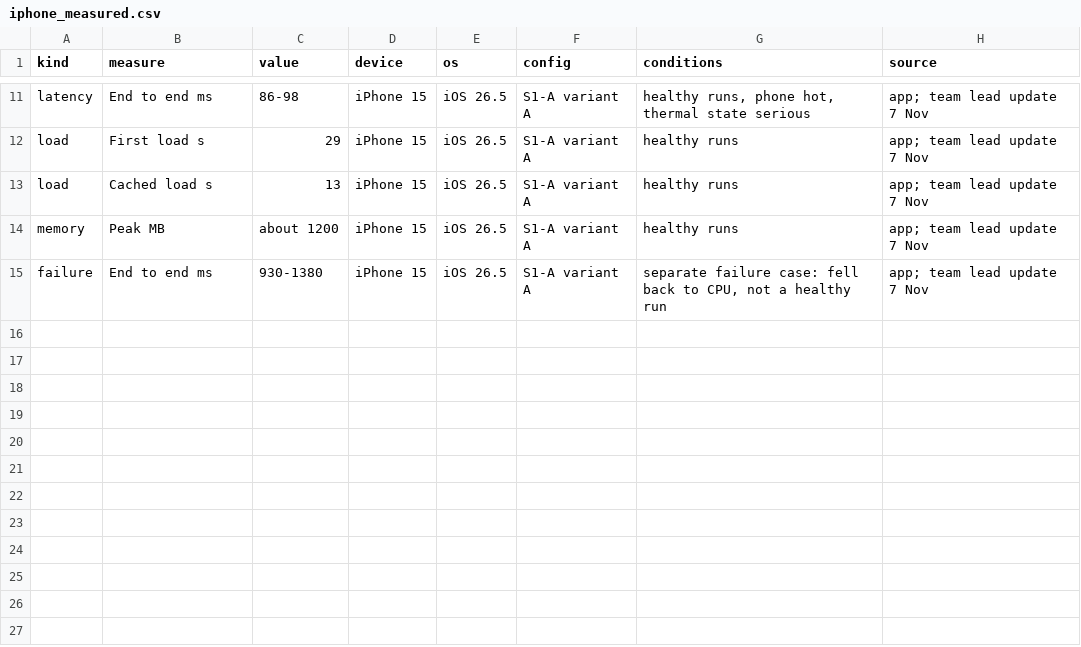
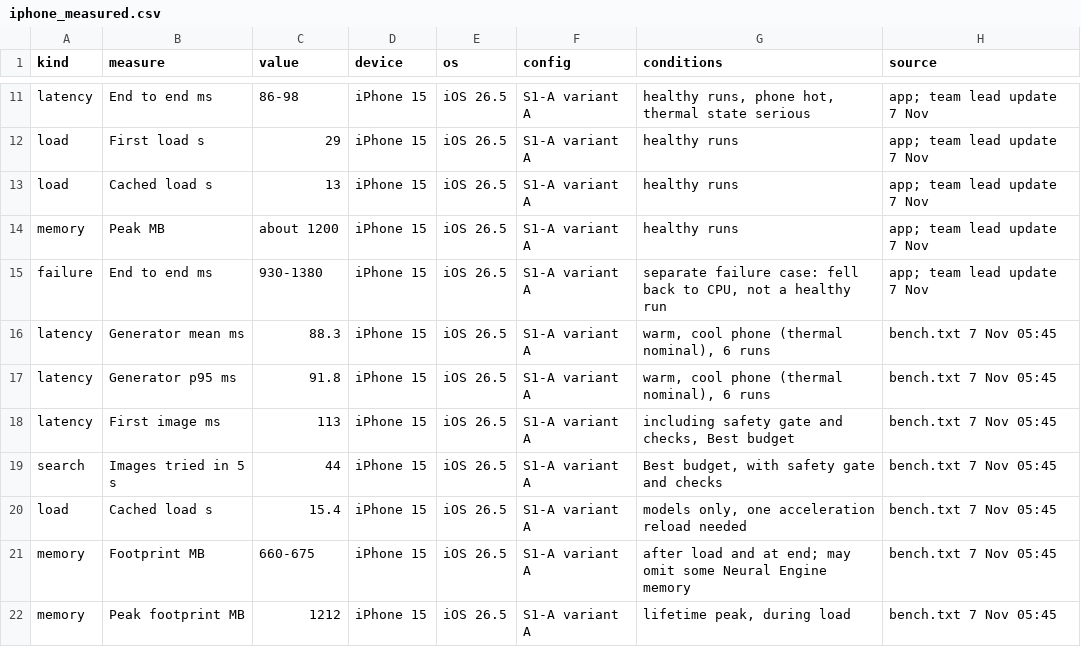
Before and after one commit to gd23456/cv-hackathon, a CSV file: results/iphone_measured.csv, drawn as a sheet; only a part is shown, gaps mark what is left out; the diff names each change by its address in the sheet, - before the commit and + after, or states it on an @@ line.

```diff
--- a/results/iphone_measured.csv
+++ b/results/iphone_measured.csv
+row 16: latency | Generator mean ms | 88.3 | iPhone 15 | iOS 26.5 | S1-A variant A | warm, cool phone (thermal nominal), 6 runs | bench.txt 7 Nov 05:45
+row 17: latency | Generator p95 ms | 91.8 | iPhone 15 | iOS 26.5 | S1-A variant A | warm, cool phone (thermal nominal), 6 runs | bench.txt 7 Nov 05:45
+row 18: latency | First image ms | 113 | iPhone 15 | iOS 26.5 | S1-A variant A | including safety gate and checks, Best budget | bench.txt 7 Nov 05:45
+row 19: search | Images tried in 5 s | 44 | iPhone 15 | iOS 26.5 | S1-A variant A | Best budget, with safety gate and checks | bench.txt 7 Nov 05:45
+row 20: load | Cached load s | 15.4 | iPhone 15 | iOS 26.5 | S1-A variant A | models only, one acceleration reload needed | bench.txt 7 Nov 05:45
+row 21: memory | Footprint MB | 660-675 | iPhone 15 | iOS 26.5 | S1-A variant A | after load and at end; may omit some Neural Engine memory | bench.txt 7 Nov 05:45
+row 22: memory | Peak footprint MB | 1212 | iPhone 15 | iOS 26.5 | S1-A variant A | lifetime peak, during load | bench.txt 7 Nov 05:45
```
Also changed, not shown: 1 other file.
